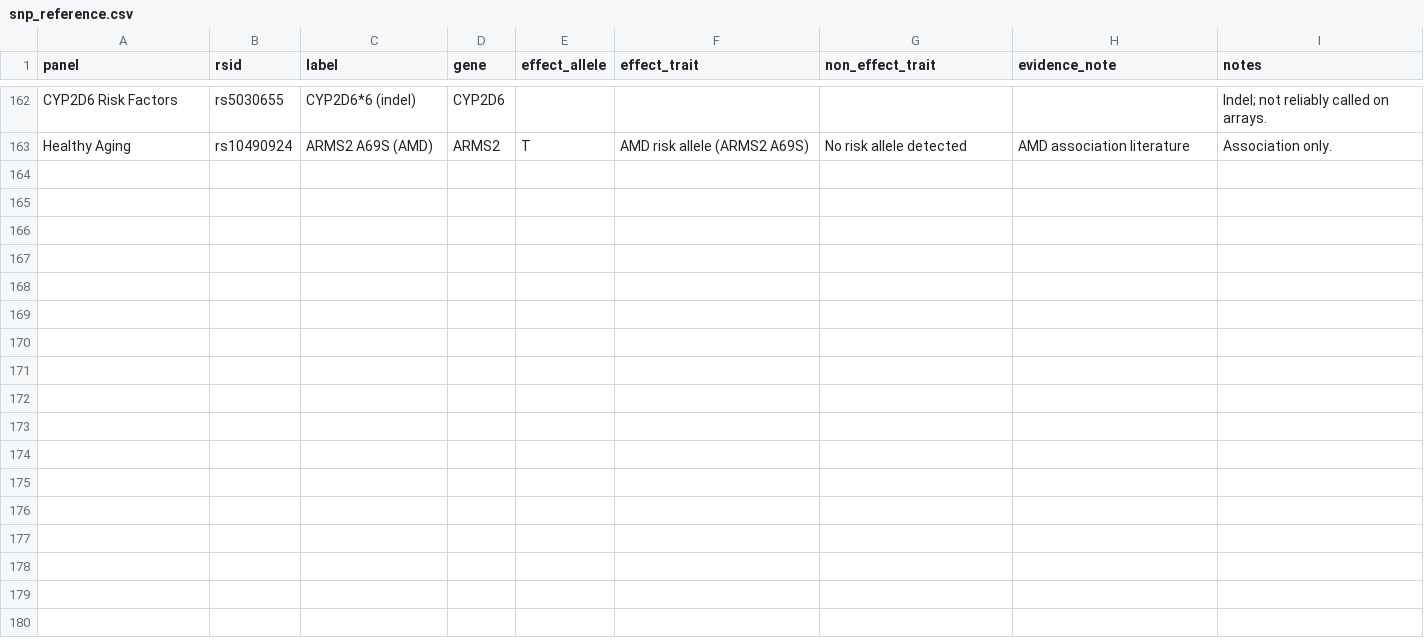
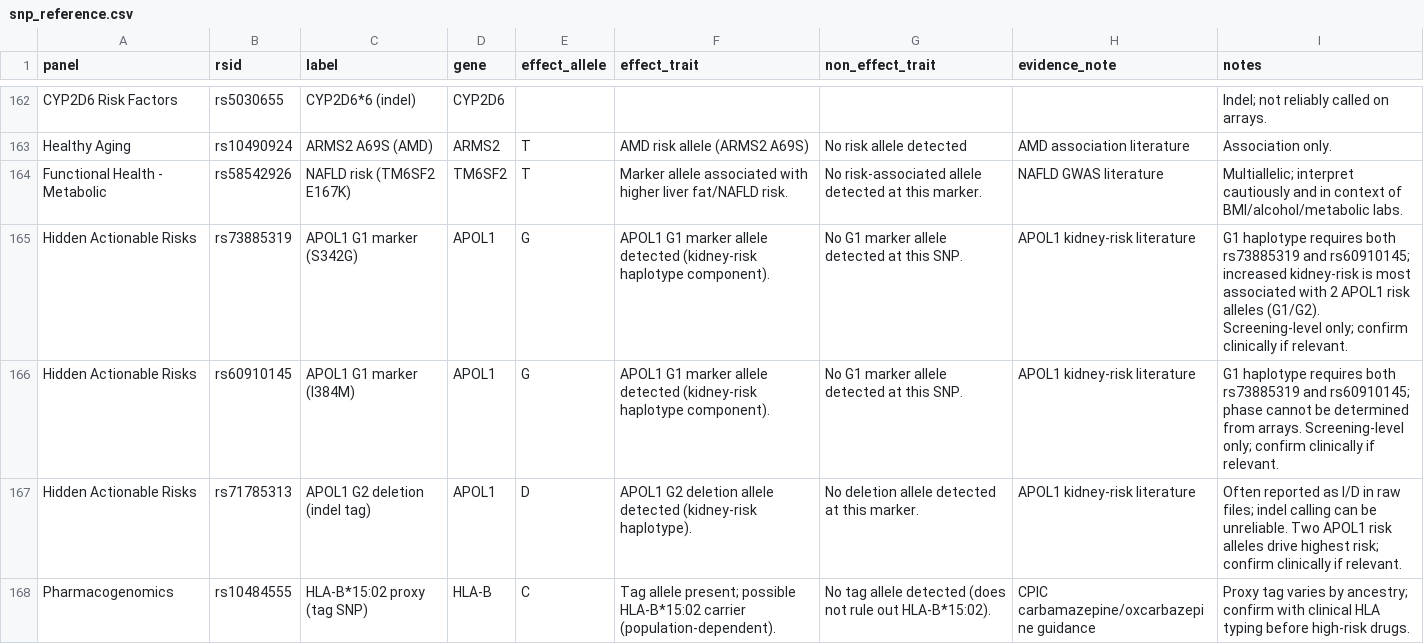
Before and after one commit to j-loquat/DNA-Health-Analysis, a CSV file: data/snp_reference.csv, drawn as a sheet; only a part is shown, gaps mark what is left out.

Commit message:
added more marker coverage

```diff
--- a/data/snp_reference.csv
+++ b/data/snp_reference.csv
@@ -163 +163,6 @@ CYP2D6 Risk Factors,rs5030655,CYP2D6*6 (indel),CYP2D6,,,,,Indel; not reliably ca
 Healthy Aging,rs10490924,ARMS2 A69S (AMD),ARMS2,T,AMD risk allele (ARMS2 A69S),No risk allele detected,AMD association literature,Association only.
+Functional Health - Metabolic,rs58542926,NAFLD risk (TM6SF2 E167K),TM6SF2,T,Marker allele associated with higher liver fat/NAFLD risk.,No risk-associated allele detected at this marker.,NAFLD GWAS literature,"Multiallelic; interpret cautiously and in context of BMI/alcohol/metabolic labs."
+Hidden Actionable Risks,rs73885319,APOL1 G1 marker (S342G),APOL1,G,APOL1 G1 marker allele detected (kidney-risk haplotype component).,No G1 marker allele detected at this SNP.,APOL1 kidney-risk literature,"G1 haplotype requires both rs73885319 and rs60910145; increased kidney-risk is most associated with 2 APOL1 risk alleles (G1/G2). Screening-level only; confirm clinically if relevant."
+Hidden Actionable Risks,rs60910145,APOL1 G1 marker (I384M),APOL1,G,APOL1 G1 marker allele detected (kidney-risk haplotype component).,No G1 marker allele detected at this SNP.,APOL1 kidney-risk literature,"G1 haplotype requires both rs73885319 and rs60910145; phase cannot be determined from arrays. Screening-level only; confirm clinically if relevant."
+Hidden Actionable Risks,rs71785313,APOL1 G2 deletion (indel tag),APOL1,D,APOL1 G2 deletion allele detected (kidney-risk haplotype).,No deletion allele detected at this marker.,APOL1 kidney-risk literature,"Often reported as I/D in raw files; indel calling can be unreliable. Two APOL1 risk alleles drive highest risk; confirm clinically if relevant."
+Pharmacogenomics,rs10484555,HLA-B*15:02 proxy (tag SNP),HLA-B,C,Tag allele present; possible HLA-B*15:02 carrier (population-dependent).,No tag allele detected (does not rule out HLA-B*15:02).,CPIC carbamazepine/oxcarbazepine guidance,"Proxy tag varies by ancestry; confirm with clinical HLA typing before high-risk drugs."
```
Also changed, not shown: 6 other files.
